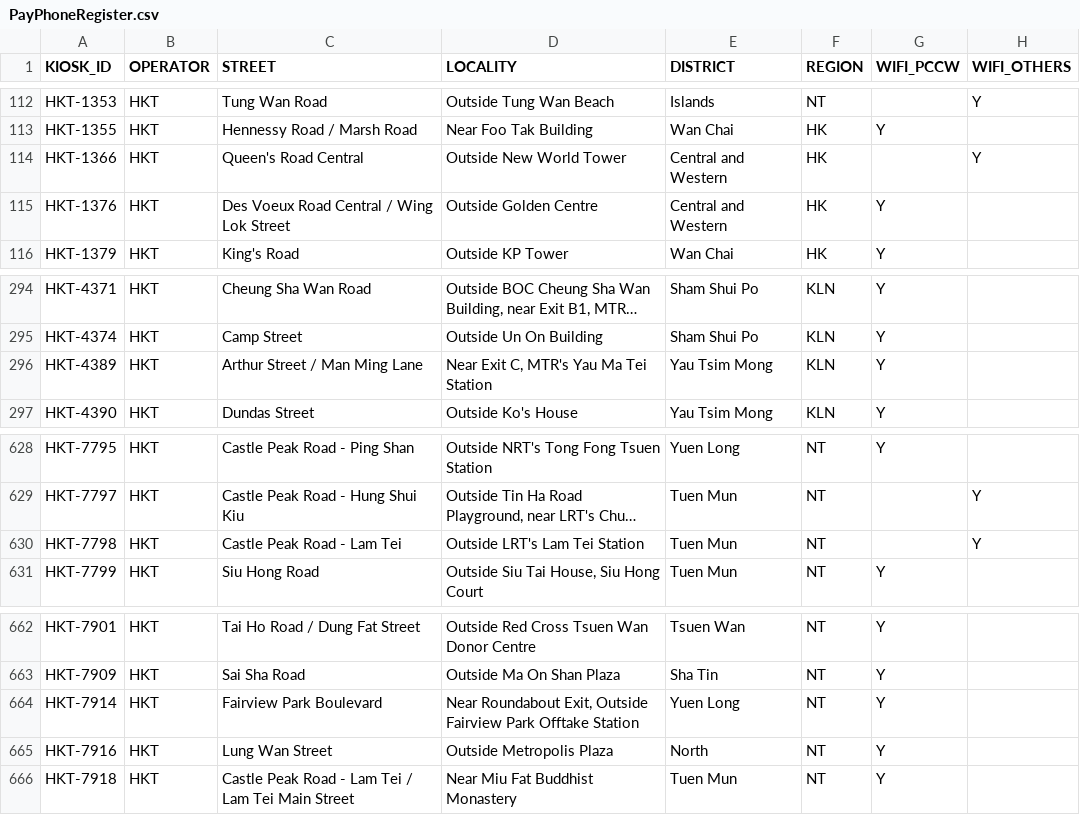
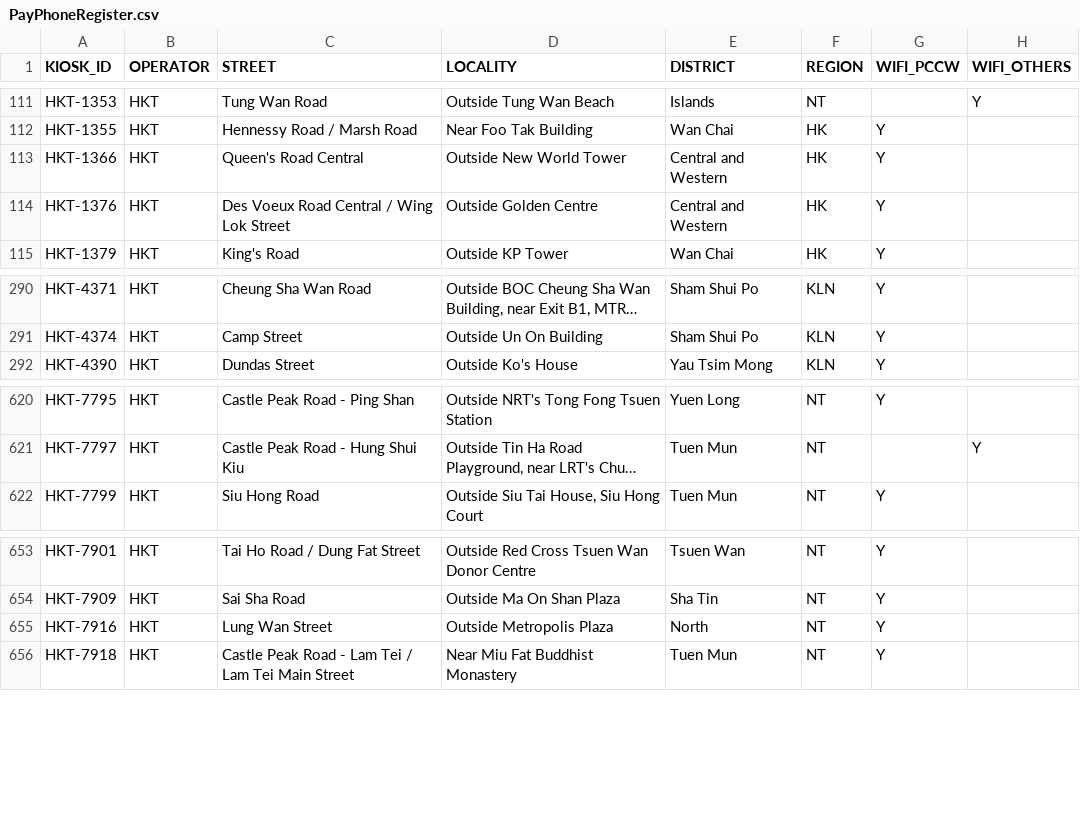
Before and after one commit to gfrmin/ofca-hk-data, a CSV file: PayPhoneRegister.csv, drawn as a sheet; only a part is shown, gaps mark what is left out; long unchanged cells end in …; removed rows and columns are numbered as before the commit, all else as after; the diff covers the shown part only; the diff names each change by its address in the sheet, - before the commit and + after, or states it on an @@ line.

```diff
--- a/PayPhoneRegister.csv
+++ b/PayPhoneRegister.csv
-G113 (WIFI_PCCW): (empty)
+G113 (WIFI_PCCW): Y
-H113 (WIFI_OTHERS): Y
+H113 (WIFI_OTHERS): (empty)
-row 296: HKT-4389 | HKT | Arthur Street / Man Ming Lane | Near Exit C, MTR's Yau Ma Tei Station | Yau Tsim Mong | KLN | Y
-row 630: HKT-7798 | HKT | Castle Peak Road - Lam Tei | Outside LRT's Lam Tei Station | Tuen Mun | NT |  | Y
-row 664: HKT-7914 | HKT | Fairview Park Boulevard | Near Roundabout Exit, Outside Fairview Park Offtake Station | Yuen Long | NT | Y
```
Also changed, not shown: 7 removed rows and 2 edited cells elsewhere in this file.
